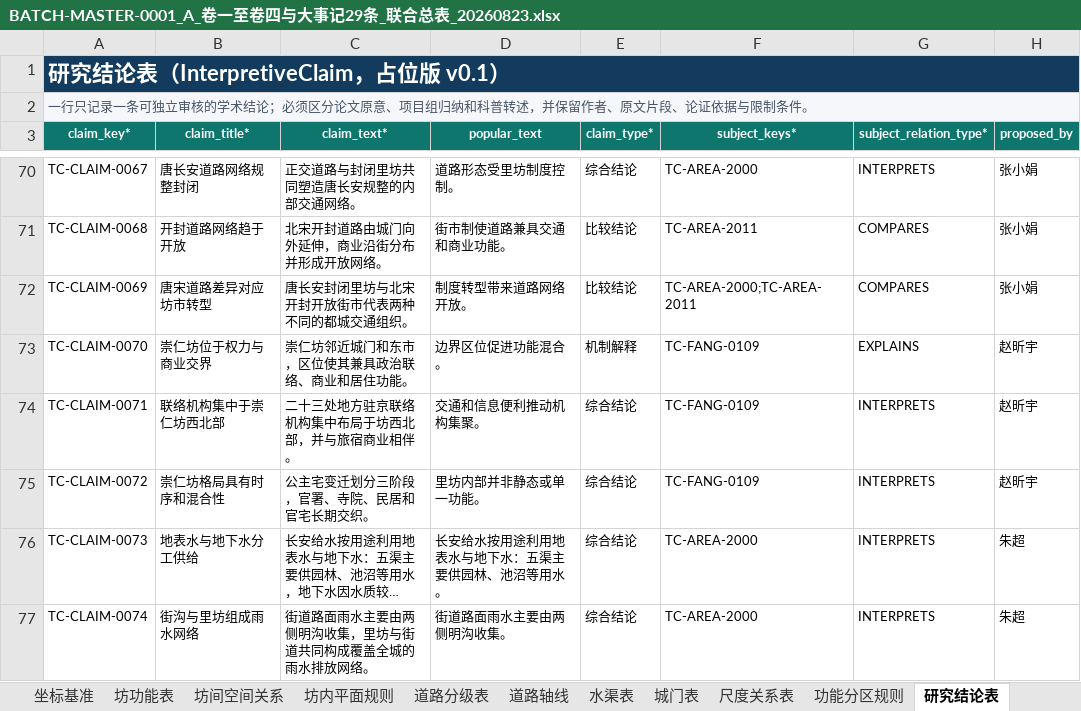
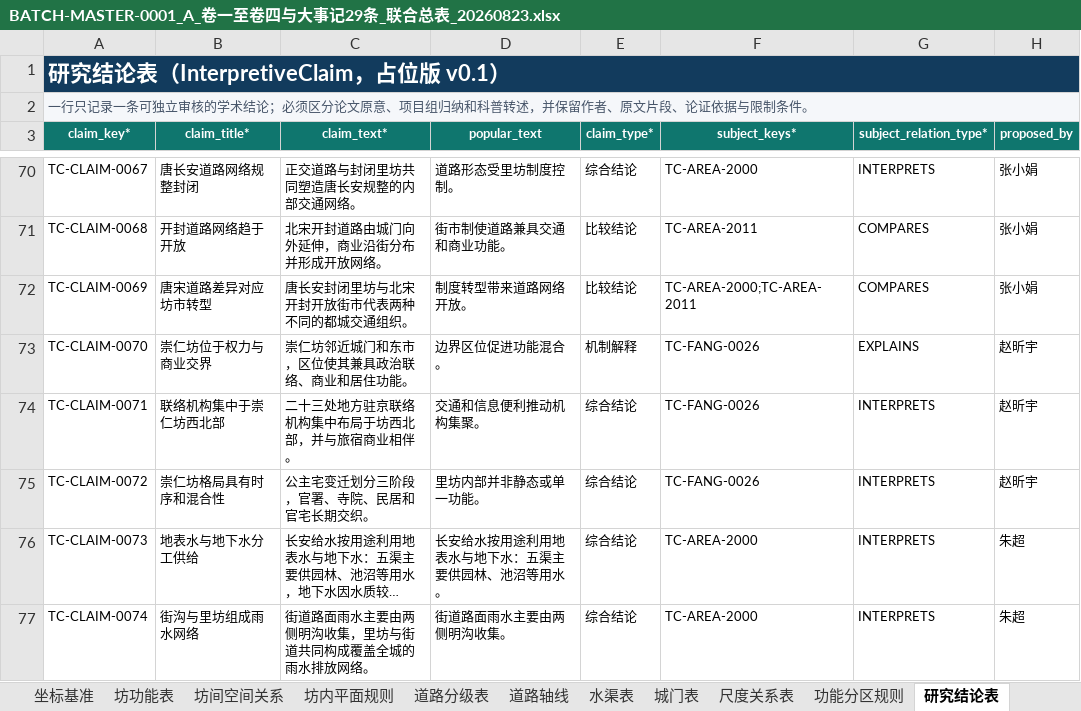
Before and after one commit to RIiiiiii-t/tang-changan-knowledge-graph, an Excel workbook: 05-Excel数据/01-当前总表/BATCH-MASTER-0001_A_卷一至卷四与大事记29条_联合总表_20260823.xlsx, sheet 研究结论表, drawn as a sheet; only a part is shown, gaps mark what is left out; long unchanged cells end in …; values as stored, in another font and other column widths than the file's, no borders; the diff names each change by its address in the sheet, - before the commit and + after, or states it on an @@ line.

```diff
--- a/05-Excel数据/01-当前总表/BATCH-MASTER-0001_A_卷一至卷四与大事记29条_联合总表_20260823.xlsx (sheet 研究结论表)
+++ b/05-Excel数据/01-当前总表/BATCH-MASTER-0001_A_卷一至卷四与大事记29条_联合总表_20260823.xlsx (sheet 研究结论表)
-F73:F75 (subject_keys*): TC-FANG-0109
+F73:F75 (subject_keys*): TC-FANG-0026
```
Also changed, not shown: sheet 实体表, sheet 关系表, sheet 坊间空间关系, sheet 道路分级表, sheet 坊功能表, sheet 史料片段, 2 more sheets, hidden cells, 1 other file.
